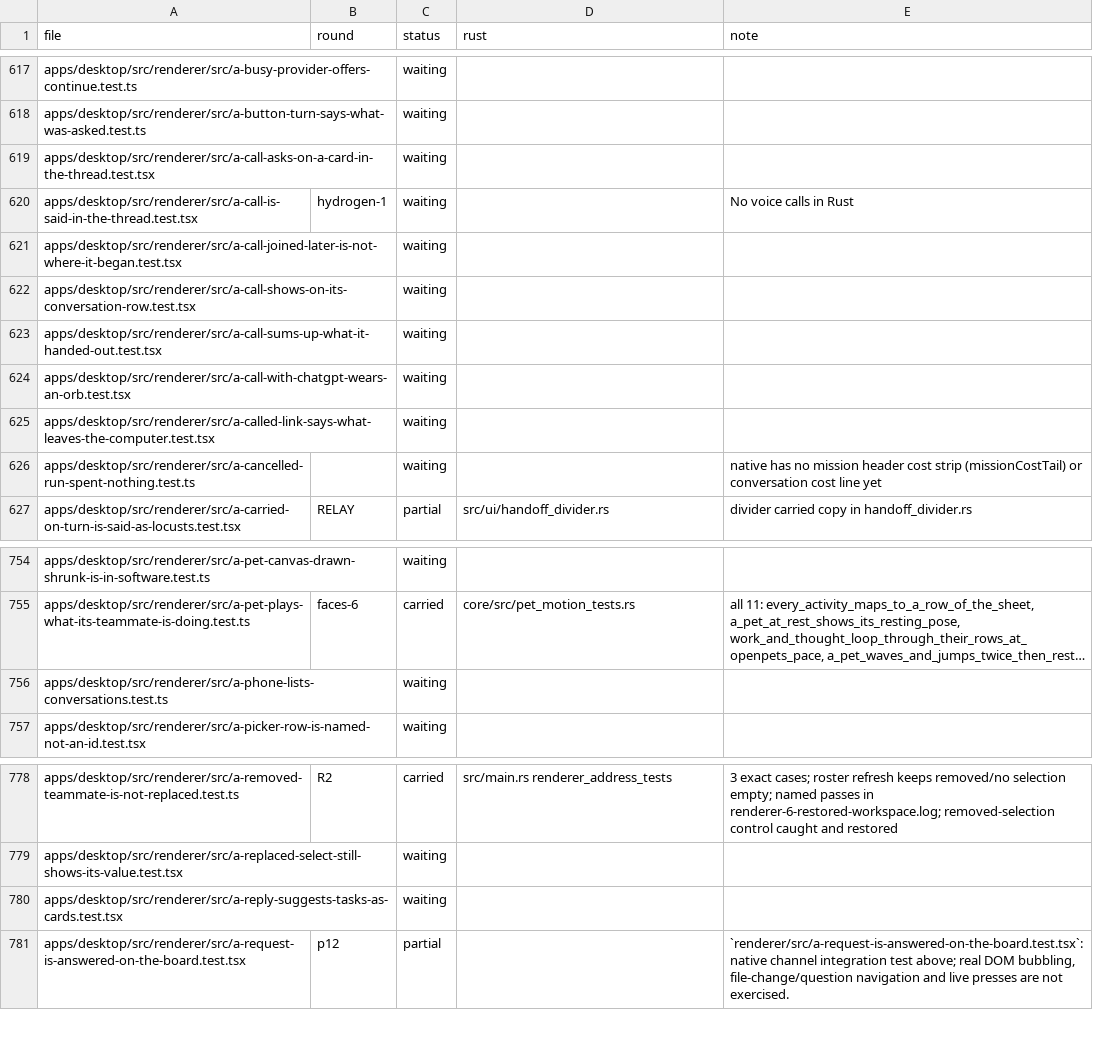
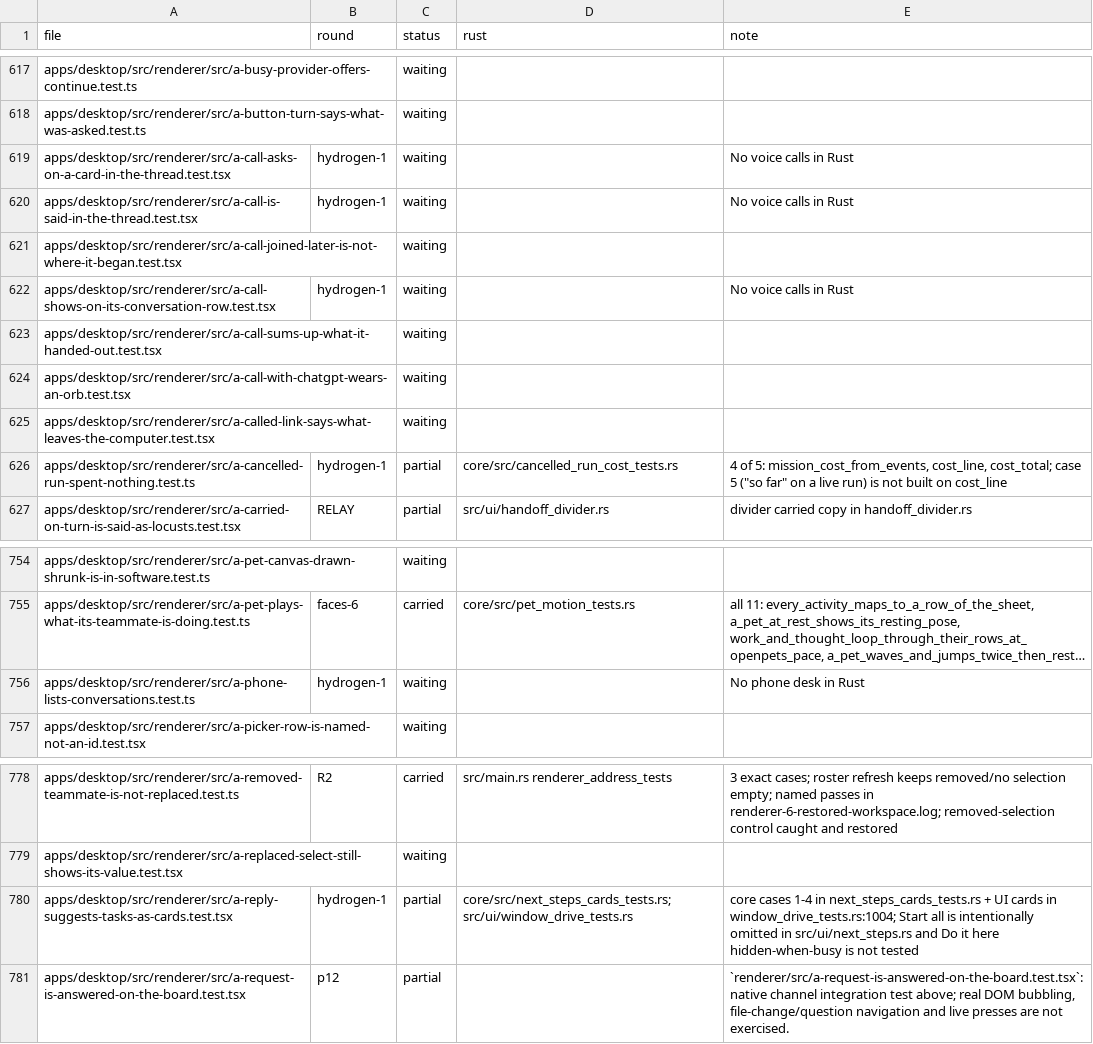
Before and after one commit to StopBanning/locust, a TSV file: apps/native/parity/tests.tsv, drawn as a sheet; only a part is shown, gaps mark what is left out; long unchanged cells end in …; the diff names each change by its address in the sheet, - before the commit and + after, or states it on an @@ line.

```diff
--- a/apps/native/parity/tests.tsv
+++ b/apps/native/parity/tests.tsv
-B619 (round): (empty)
+B619 (round): hydrogen-1
-E619 (note): (empty)
+E619 (note): No voice calls in Rust
-B622 (round): (empty)
+B622 (round): hydrogen-1
-E622 (note): (empty)
+E622 (note): No voice calls in Rust
-B626 (round): (empty)
+B626 (round): hydrogen-1
-C626 (status): waiting
+C626 (status): partial
-D626 (rust): (empty)
+D626 (rust): core/src/cancelled_run_cost_tests.rs
-E626 (note): native has no mission header cost strip (missionCostTail) or conversation cost line yet
+E626 (note): 4 of 5: mission_cost_from_events, cost_line, cost_total; case 5 ("so far" on a live run) is not built on cost_line
-B756 (round): (empty)
+B756 (round): hydrogen-1
-E756 (note): (empty)
+E756 (note): No phone desk in Rust
-B780 (round): (empty)
+B780 (round): hydrogen-1
-C780 (status): waiting
+C780 (status): partial
-D780 (rust): (empty)
+D780 (rust): core/src/next_steps_cards_tests.rs; src/ui/window_drive_tests.rs
-E780 (note): (empty)
+E780 (note): core cases 1-4 in next_steps_cards_tests.rs + UI cards in window_drive_tests.rs:1004; Start all is intentionally omitted in src/ui/next_steps.rs and Do it here hidden-when-busy is not tested
```
Also changed, not shown: 4 other files.
